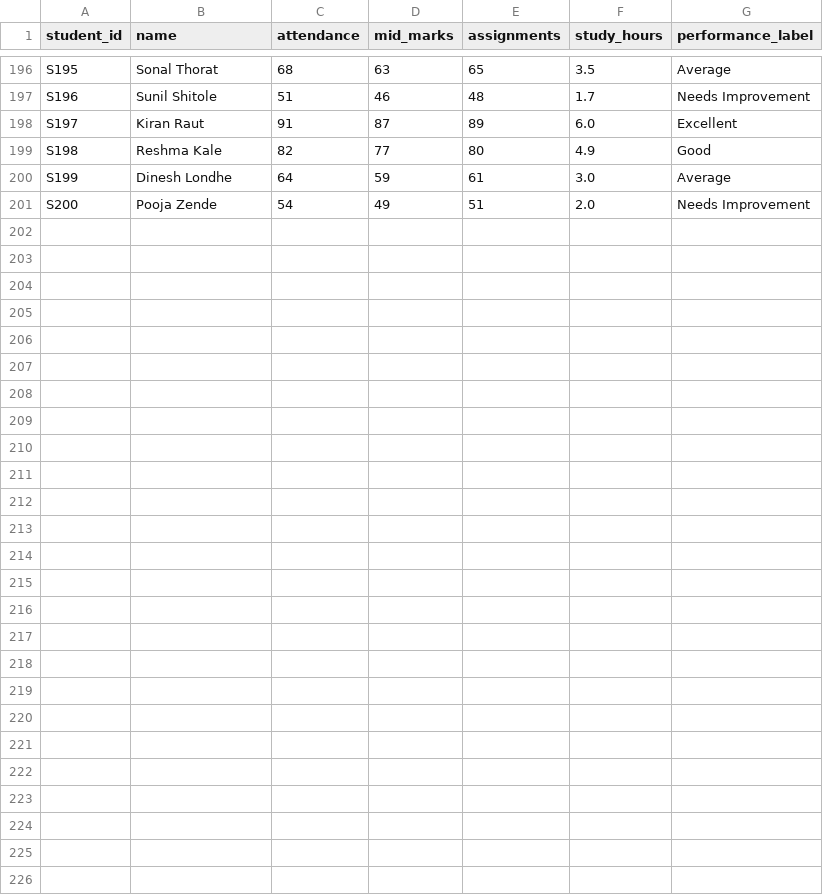
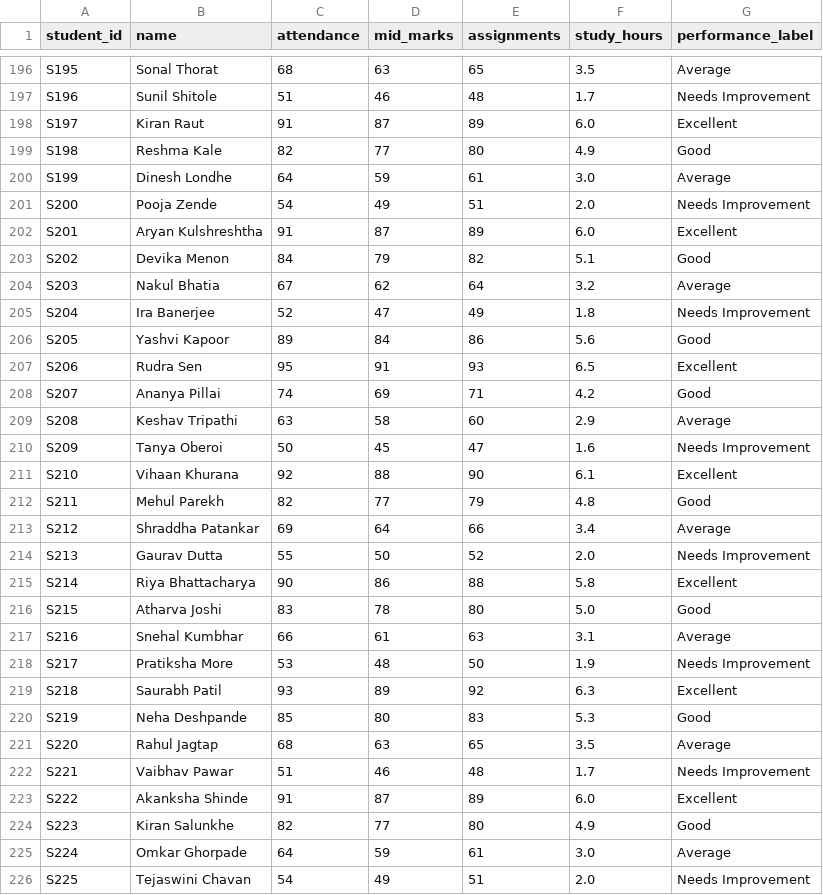
Before and after one commit to LALIT-SHINDE/Academic-Insight, a CSV file: students.csv, drawn as a sheet; only a part is shown, gaps mark what is left out.

Commit message:
Update students.csv

```diff
--- a/students.csv
+++ b/students.csv
@@ -201 +201,26 @@ S199,Dinesh Londhe,64,59,61,3.0,Average
 S200,Pooja Zende,54,49,51,2.0,Needs Improvement
+S201,Aryan Kulshreshtha,91,87,89,6.0,Excellent
+S202,Devika Menon,84,79,82,5.1,Good
+S203,Nakul Bhatia,67,62,64,3.2,Average
+S204,Ira Banerjee,52,47,49,1.8,Needs Improvement
+S205,Yashvi Kapoor,89,84,86,5.6,Good
+S206,Rudra Sen,95,91,93,6.5,Excellent
+S207,Ananya Pillai,74,69,71,4.2,Good
+S208,Keshav Tripathi,63,58,60,2.9,Average
+S209,Tanya Oberoi,50,45,47,1.6,Needs Improvement
+S210,Vihaan Khurana,92,88,90,6.1,Excellent
+S211,Mehul Parekh,82,77,79,4.8,Good
+S212,Shraddha Patankar,69,64,66,3.4,Average
+S213,Gaurav Dutta,55,50,52,2.0,Needs Improvement
+S214,Riya Bhattacharya,90,86,88,5.8,Excellent
+S215,Atharva Joshi,83,78,80,5.0,Good
+S216,Snehal Kumbhar,66,61,63,3.1,Average
+S217,Pratiksha More,53,48,50,1.9,Needs Improvement
+S218,Saurabh Patil,93,89,92,6.3,Excellent
+S219,Neha Deshpande,85,80,83,5.3,Good
+S220,Rahul Jagtap,68,63,65,3.5,Average
+S221,Vaibhav Pawar,51,46,48,1.7,Needs Improvement
+S222,Akanksha Shinde,91,87,89,6.0,Excellent
+S223,Kiran Salunkhe,82,77,80,4.9,Good
+S224,Omkar Ghorpade,64,59,61,3.0,Average
+S225,Tejaswini Chavan,54,49,51,2.0,Needs Improvement
```
